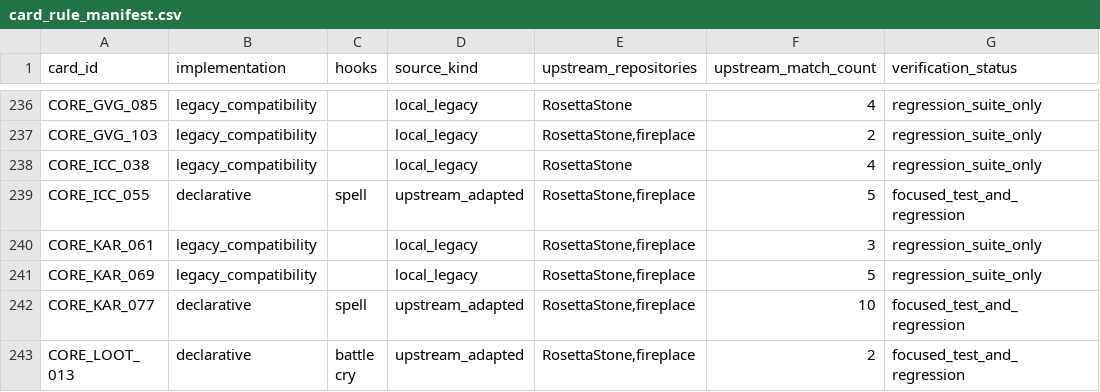
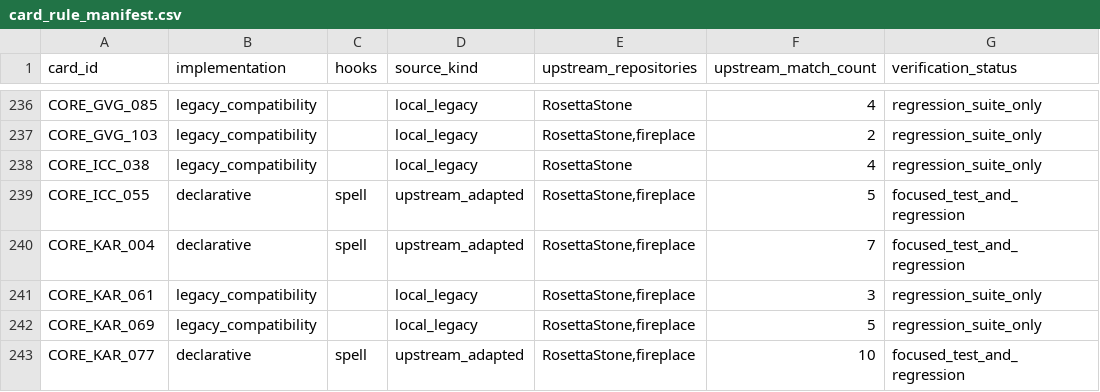
Before and after one commit to luentong/lushi, a CSV file: reports/card_rule_manifest.csv, drawn as a sheet; only a part is shown, gaps mark what is left out; the shorter side is filled out with more unchanged rows.

```diff
--- a/reports/card_rule_manifest.csv
+++ b/reports/card_rule_manifest.csv
@@ -239,2 +239,3 @@ CORE_ICC_038,legacy_compatibility,,local_legacy,RosettaStone,4,regression_suite_
 CORE_ICC_055,declarative,spell,upstream_adapted,"RosettaStone,fireplace",5,focused_test_and_regression
+CORE_KAR_004,declarative,spell,upstream_adapted,"RosettaStone,fireplace",7,focused_test_and_regression
 CORE_KAR_061,legacy_compatibility,,local_legacy,"RosettaStone,fireplace",3,regression_suite_only
```
Also changed, not shown: 4 other files.
